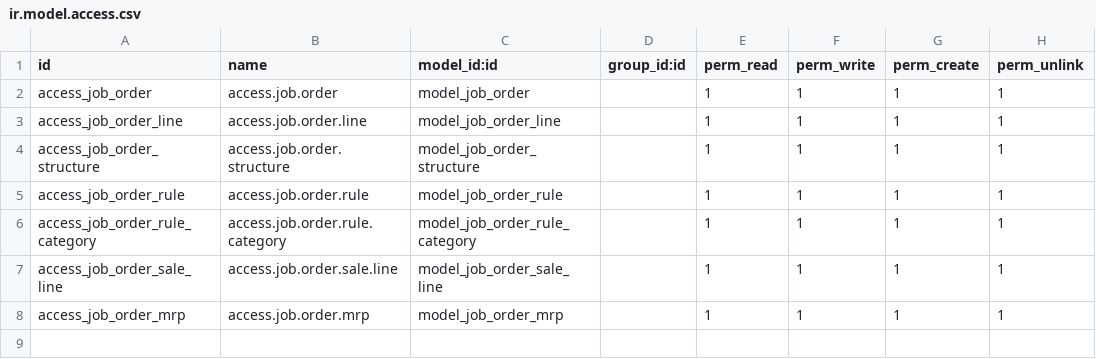
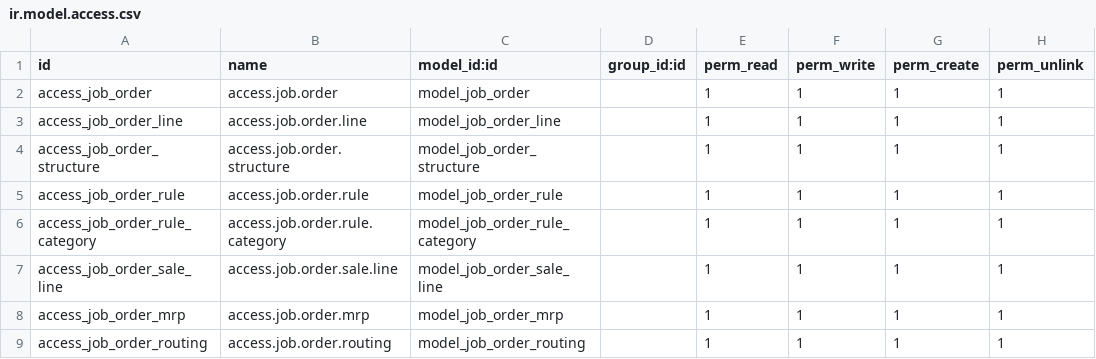
Before and after one commit to farhanrashad/fv13, a CSV file: de_job_order/security/ir.model.access.csv, drawn as a sheet.

```diff
--- a/de_job_order/security/ir.model.access.csv
+++ b/de_job_order/security/ir.model.access.csv
@@ -8 +8,2 @@ access_job_order_sale_line,access.job.order.sale.line,model_job_order_sale_line,
 access_job_order_mrp,access.job.order.mrp,model_job_order_mrp,,1,1,1,1
+access_job_order_routing,access.job.order.routing,model_job_order_routing,,1,1,1,1
```
Also changed, not shown: 3 other files.
